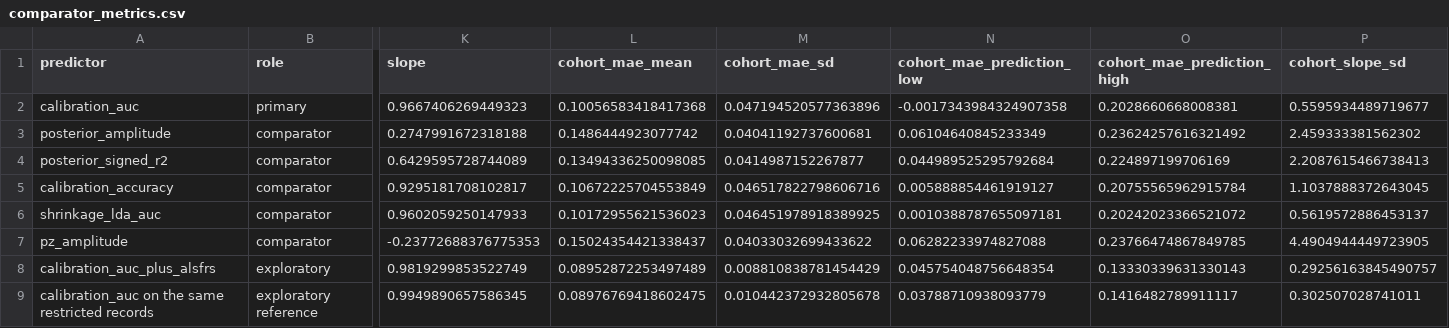
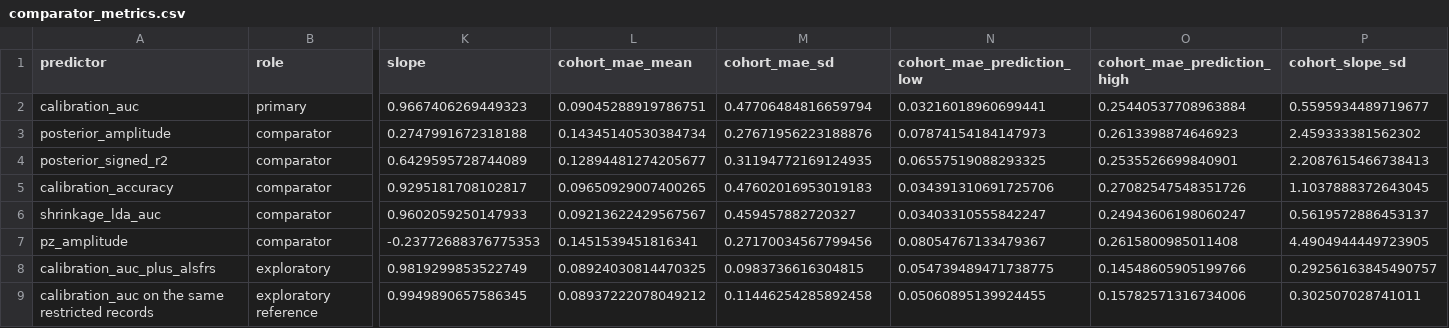
Before and after one commit to Alon-Gorenshtein/P300-speller-performance-in-amyotrophic-lateral-sclerosis-In-BigP3BCI-, a CSV file: output/expanded/comparator_metrics.csv, drawn as a sheet; only a part is shown, gaps mark what is left out; the diff names each change by its address in the sheet, - before the commit and + after, or states it on an @@ line.

Commit message:
fix: report the log-scale MAE between-cohort SD on its own scale, not back-transformed
random_effects_pooling(transform="log") fit the mean and both intervals in log space
and correctly back-transformed them, but between_study_sd was also back-transformed
through exp, which has no well-defined meaning for a standard deviation. It now stays
on the log scale that produced it, and the docstring says so explicitly.

Regenerated sensitivity_analyses.csv, comparator_metrics.csv, and
random_effects_pooling.csv, and every figure, from the fixed code. Propagated the
corrected between-cohort SD (0.477 on the log scale, not 0.047) into the main-text
transportability paragraph, and brought Table S2, Table S4 (all rows, not only
leave-two-out), and Table S6 (all rows) into consistency with the regenerated CSVs:
those tables still carried an entirely stale identity-scale computation from before
MAE pooling switched to the log scale, including an impossible negative lower bound
on a quantity that cannot be negative. Added a log-scale note to each table caption
and corrected Table S4's caption's own inline citation of the ALS row's value.

```diff
--- a/output/expanded/comparator_metrics.csv
+++ b/output/expanded/comparator_metrics.csv
-L2 (cohort_mae_mean): 0.10056583418417368
+L2 (cohort_mae_mean): 0.09045288919786751
-M2 (cohort_mae_sd): 0.047194520577363896
+M2 (cohort_mae_sd): 0.47706484816659794
-N2 (cohort_mae_prediction_low): -0.0017343984324907358
+N2 (cohort_mae_prediction_low): 0.03216018960699441
-O2 (cohort_mae_prediction_high): 0.2028660668008381
+O2 (cohort_mae_prediction_high): 0.25440537708963884
-L3 (cohort_mae_mean): 0.1486444923077742
+L3 (cohort_mae_mean): 0.14345140530384734
-M3 (cohort_mae_sd): 0.04041192737600681
+M3 (cohort_mae_sd): 0.27671956223188876
-N3 (cohort_mae_prediction_low): 0.06104640845233349
+N3 (cohort_mae_prediction_low): 0.07874154184147973
-O3 (cohort_mae_prediction_high): 0.23624257616321492
+O3 (cohort_mae_prediction_high): 0.2613398874646923
-L4 (cohort_mae_mean): 0.13494336250098085
+L4 (cohort_mae_mean): 0.12894481274205677
-M4 (cohort_mae_sd): 0.0414987152267877
+M4 (cohort_mae_sd): 0.31194772169124935
-N4 (cohort_mae_prediction_low): 0.044989525295792684
+N4 (cohort_mae_prediction_low): 0.06557519088293325
-O4 (cohort_mae_prediction_high): 0.224897199706169
+O4 (cohort_mae_prediction_high): 0.2535526699840901
-L5 (cohort_mae_mean): 0.10672225704553849
+L5 (cohort_mae_mean): 0.09650929007400265
-M5 (cohort_mae_sd): 0.046517822798606716
+M5 (cohort_mae_sd): 0.47602016953019183
-N5 (cohort_mae_prediction_low): 0.005888854461919127
+N5 (cohort_mae_prediction_low): 0.034391310691725706
-O5 (cohort_mae_prediction_high): 0.20755565962915784
+O5 (cohort_mae_prediction_high): 0.27082547548351726
-L6 (cohort_mae_mean): 0.10172955621536023
+L6 (cohort_mae_mean): 0.09213622429567567
-M6 (cohort_mae_sd): 0.046451978918389925
+M6 (cohort_mae_sd): 0.459457882720327
-N6 (cohort_mae_prediction_low): 0.0010388787655097181
+N6 (cohort_mae_prediction_low): 0.03403310555842247
-O6 (cohort_mae_prediction_high): 0.20242023366521072
+O6 (cohort_mae_prediction_high): 0.24943606198060247
-L7 (cohort_mae_mean): 0.15024354421338437
+L7 (cohort_mae_mean): 0.1451539451816341
-M7 (cohort_mae_sd): 0.04033032699433622
+M7 (cohort_mae_sd): 0.27170034567799456
-N7 (cohort_mae_prediction_low): 0.06282233974827088
+N7 (cohort_mae_prediction_low): 0.08054767133479367
-O7 (cohort_mae_prediction_high): 0.23766474867849785
+O7 (cohort_mae_prediction_high): 0.2615800985011408
-L8 (cohort_mae_mean): 0.08952872253497489
+L8 (cohort_mae_mean): 0.08924030814470325
-M8 (cohort_mae_sd): 0.008810838781454429
+M8 (cohort_mae_sd): 0.0983736616304815
-N8 (cohort_mae_prediction_low): 0.045754048756648354
+N8 (cohort_mae_prediction_low): 0.054739489471738775
-O8 (cohort_mae_prediction_high): 0.13330339631330143
+O8 (cohort_mae_prediction_high): 0.14548605905199766
-L9 (cohort_mae_mean): 0.08976769418602475
+L9 (cohort_mae_mean): 0.08937222078049212
-M9 (cohort_mae_sd): 0.010442372932805678
+M9 (cohort_mae_sd): 0.11446254285892458
-N9 (cohort_mae_prediction_low): 0.03788710938093779
+N9 (cohort_mae_prediction_low): 0.05060895139924455
-O9 (cohort_mae_prediction_high): 0.1416482789911117
+O9 (cohort_mae_prediction_high): 0.15782571316734006
```
Also changed, not shown: output/expanded/random_effects_pooling.csv, output/expanded/sensitivity_analyses.csv, 18 other files.
